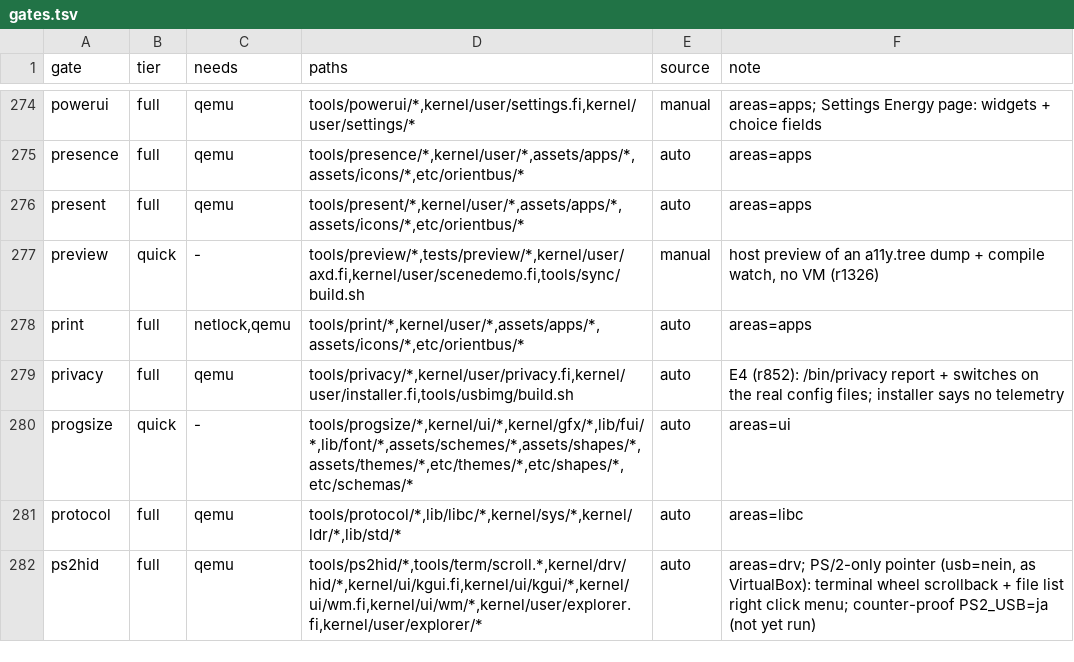
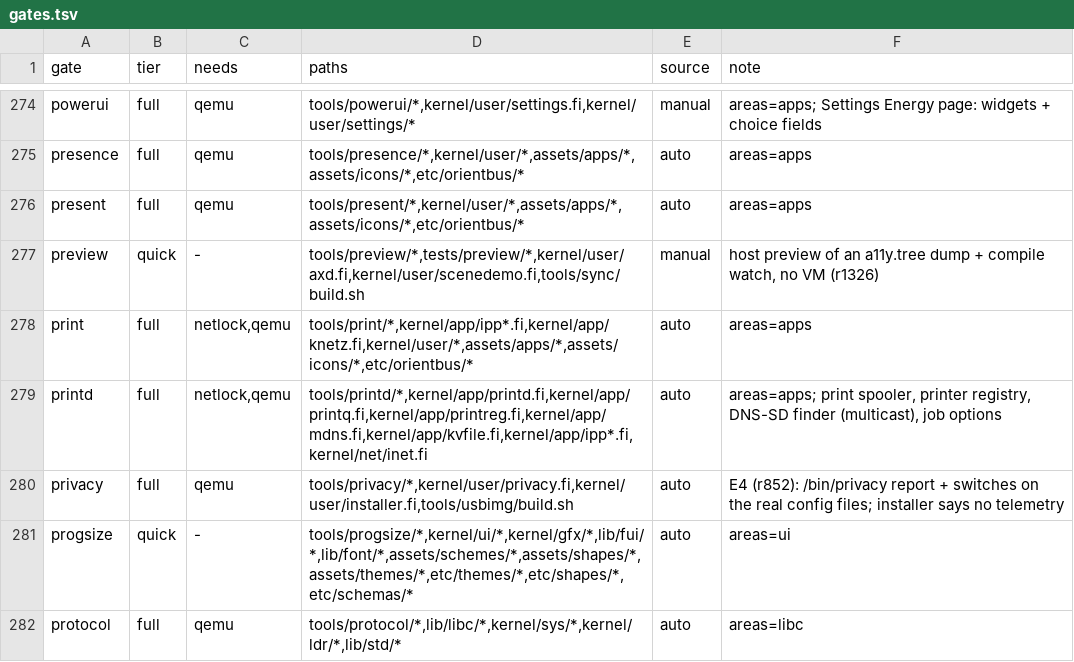
Before and after one commit to Flei-123/Osum, a TSV file: tools/qa/gates.tsv, drawn as a sheet; only a part is shown, gaps mark what is left out; the shorter side is filled out with more unchanged rows.

Commit message:
printd gate row, usbimg ships /bin/printd

```diff
--- a/tools/qa/gates.tsv
+++ b/tools/qa/gates.tsv
@@ -277,3 +277,4 @@ present	full	qemu	tools/present/*,kernel/user/*,assets/apps/*,assets/icons/*,etc
 preview	quick	-	tools/preview/*,tests/preview/*,kernel/user/axd.fi,kernel/user/scenedemo.fi,tools/sync/build.sh	manual	host preview of an a11y.tree dump + compile watch, no VM (r1326)
-print	full	netlock,qemu	tools/print/*,kernel/user/*,assets/apps/*,assets/icons/*,etc/orientbus/*	auto	areas=apps
+print	full	netlock,qemu	tools/print/*,kernel/app/ipp*.fi,kernel/app/knetz.fi,kernel/user/*,assets/apps/*,assets/icons/*,etc/orientbus/*	auto	areas=apps
+printd	full	netlock,qemu	tools/printd/*,kernel/app/printd.fi,kernel/app/printq.fi,kernel/app/printreg.fi,kernel/app/mdns.fi,kernel/app/kvfile.fi,kernel/app/ipp*.fi,kernel/net/inet.fi	auto	areas=apps; print spooler, printer registry, DNS-SD finder (multicast), job options
 privacy	full	qemu	tools/privacy/*,kernel/user/privacy.fi,kernel/user/installer.fi,tools/usbimg/build.sh	auto	E4 (r852): /bin/privacy report + switches on the real config files; installer says no telemetry
```
Also changed, not shown: 1 other file.
